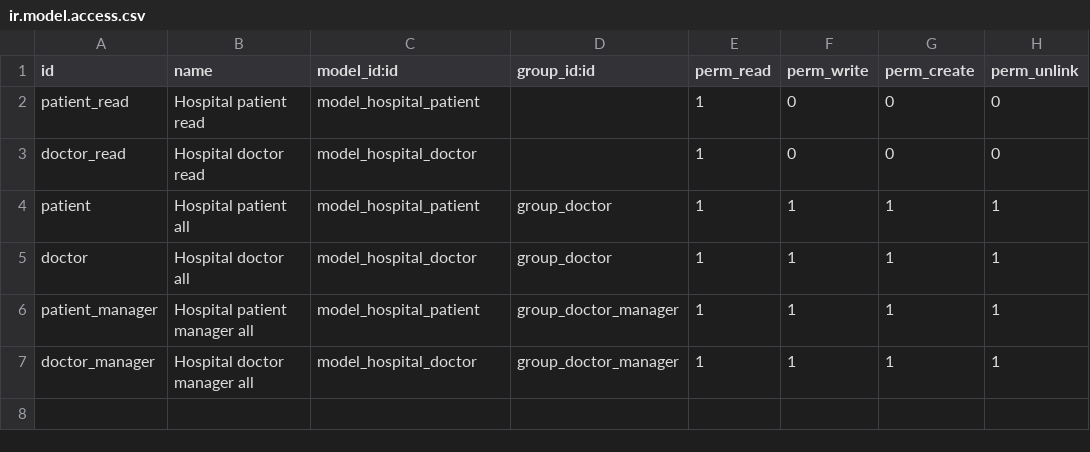
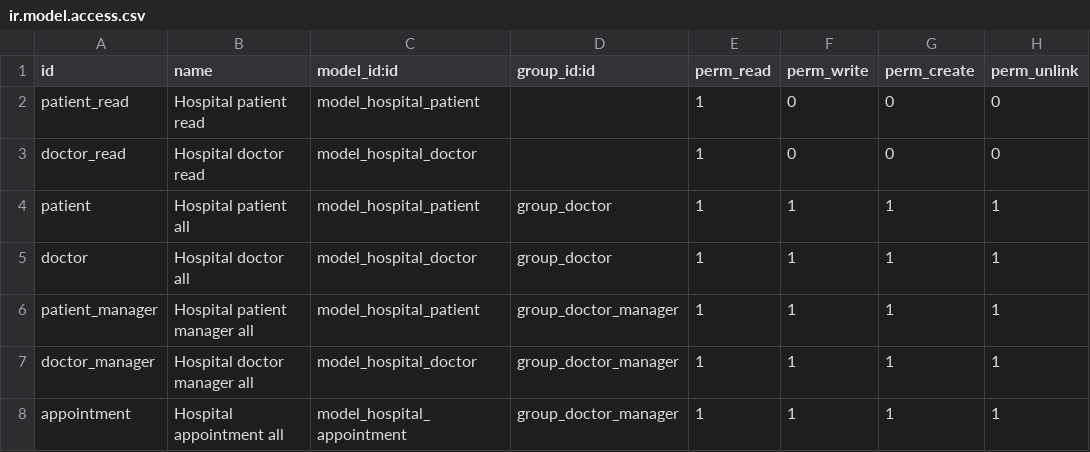
Before and after one commit to funfuck/odoo12, a CSV file: addons/hospital/security/ir.model.access.csv, drawn as a sheet; the diff names each change by its address in the sheet, - before the commit and + after, or states it on an @@ line.

Commit message:
appointment

```diff
--- a/addons/hospital/security/ir.model.access.csv
+++ b/addons/hospital/security/ir.model.access.csv
+row 8: appointment | Hospital appointment all | model_hospital_appointment | group_doctor_manager | 1 | 1 | 1 | 1
```
Also changed, not shown: 4 other files.
